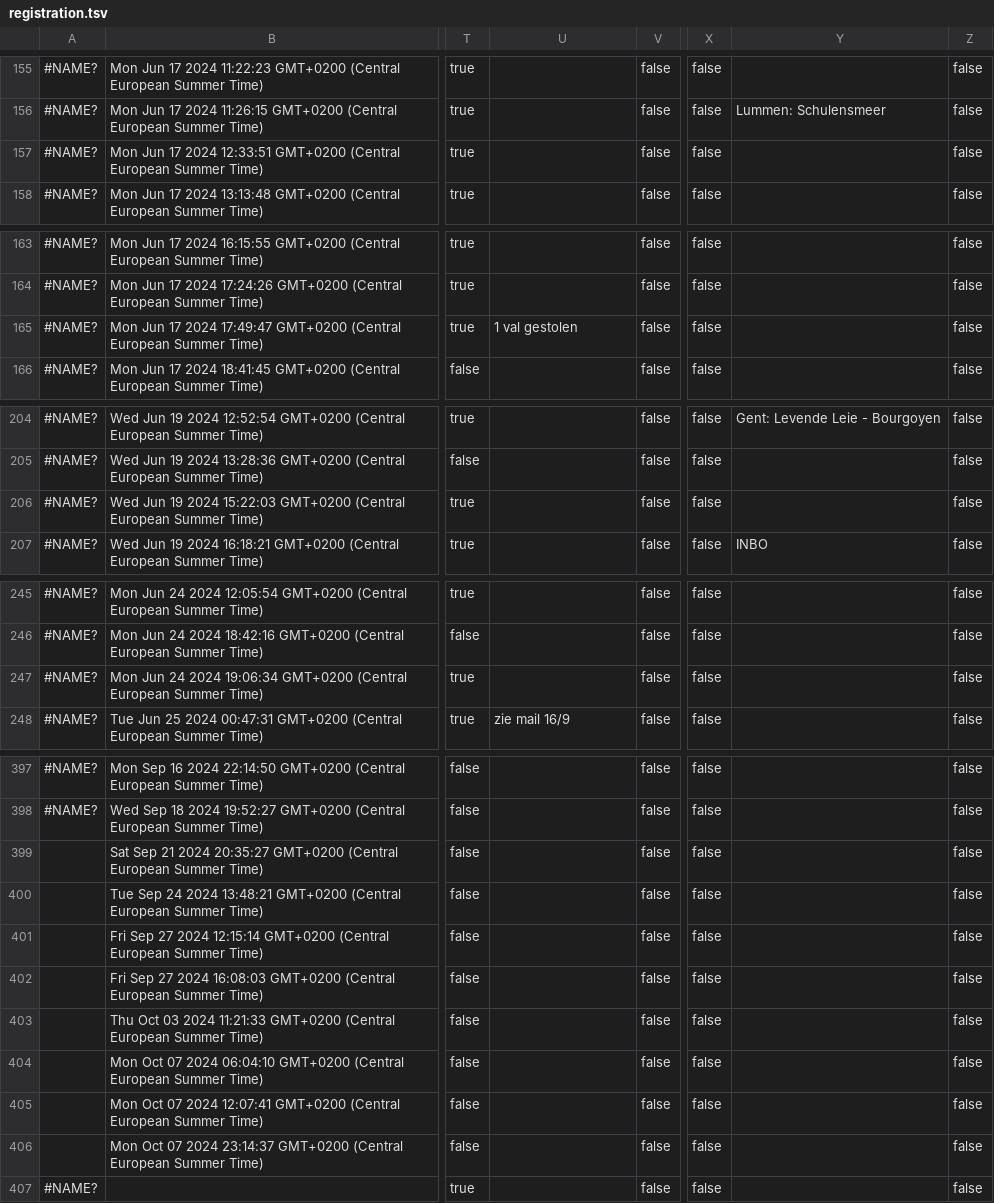
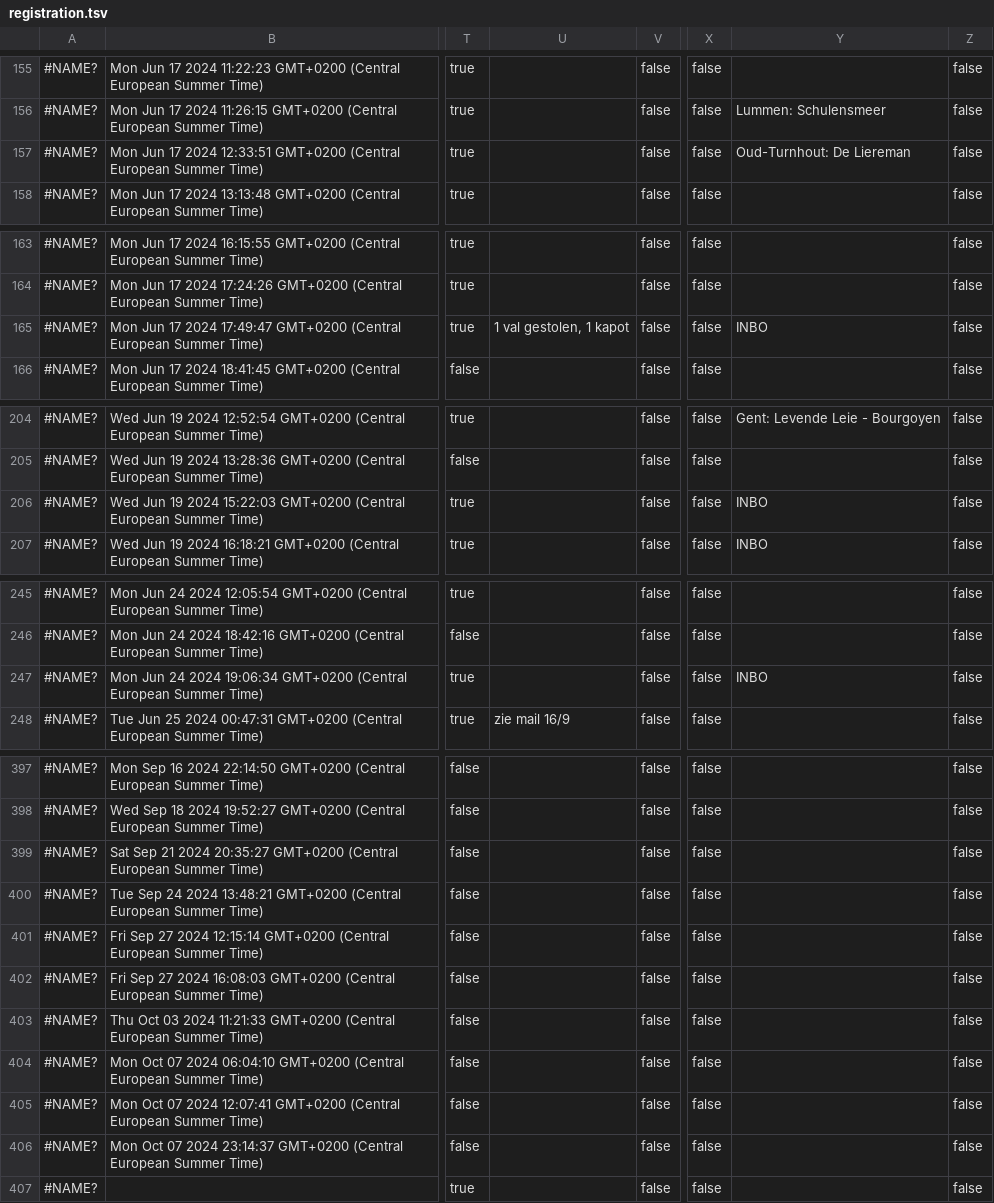
Before and after one commit to inbo/craywatch, a TSV file: R/data/input/registration.tsv, drawn as a sheet; only a part is shown, gaps mark what is left out; the diff names each change by its address in the sheet, - before the commit and + after, or states it on an @@ line.

Commit message:
Automated update

```diff
--- a/R/data/input/registration.tsv
+++ b/R/data/input/registration.tsv
-Y157: (empty)
+Y157: Oud-Turnhout: De Liereman
-U165: 1 val gestolen
+U165: 1 val gestolen, 1 kapot
-Y165: (empty)
+Y165: INBO
-Y206: (empty)
+Y206: INBO
-Y247: (empty)
+Y247: INBO
-A399:A406: (empty)
+A399:A406: #NAME?
```
